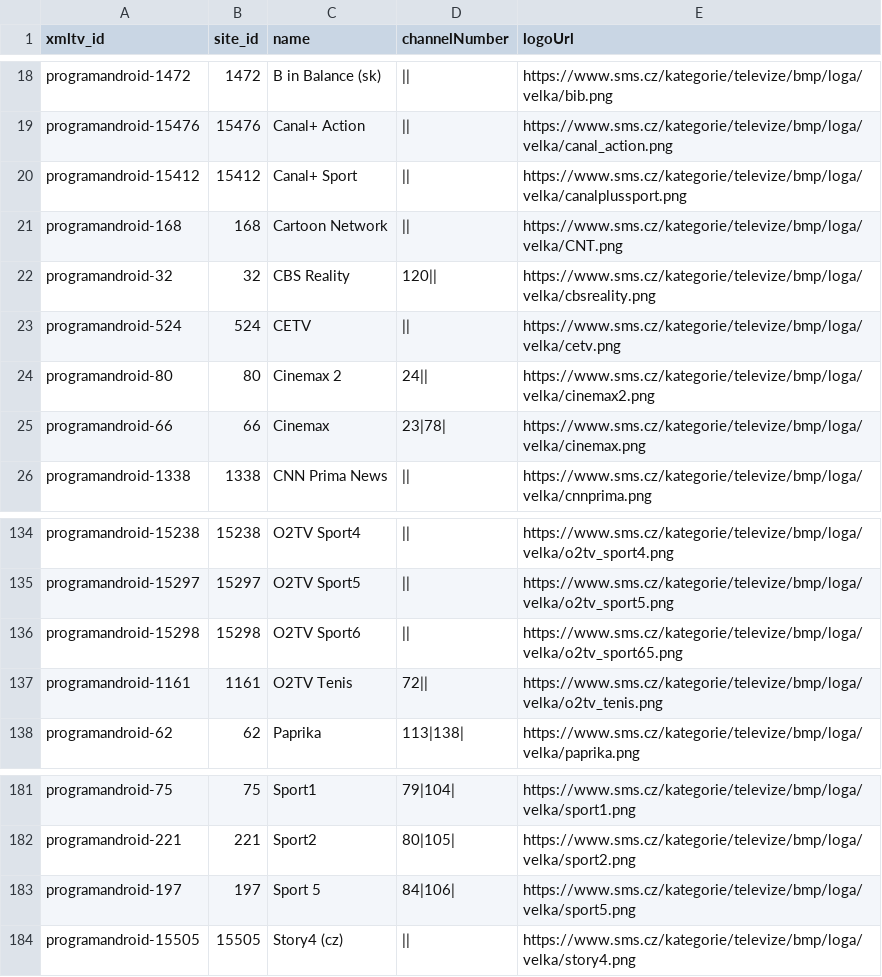
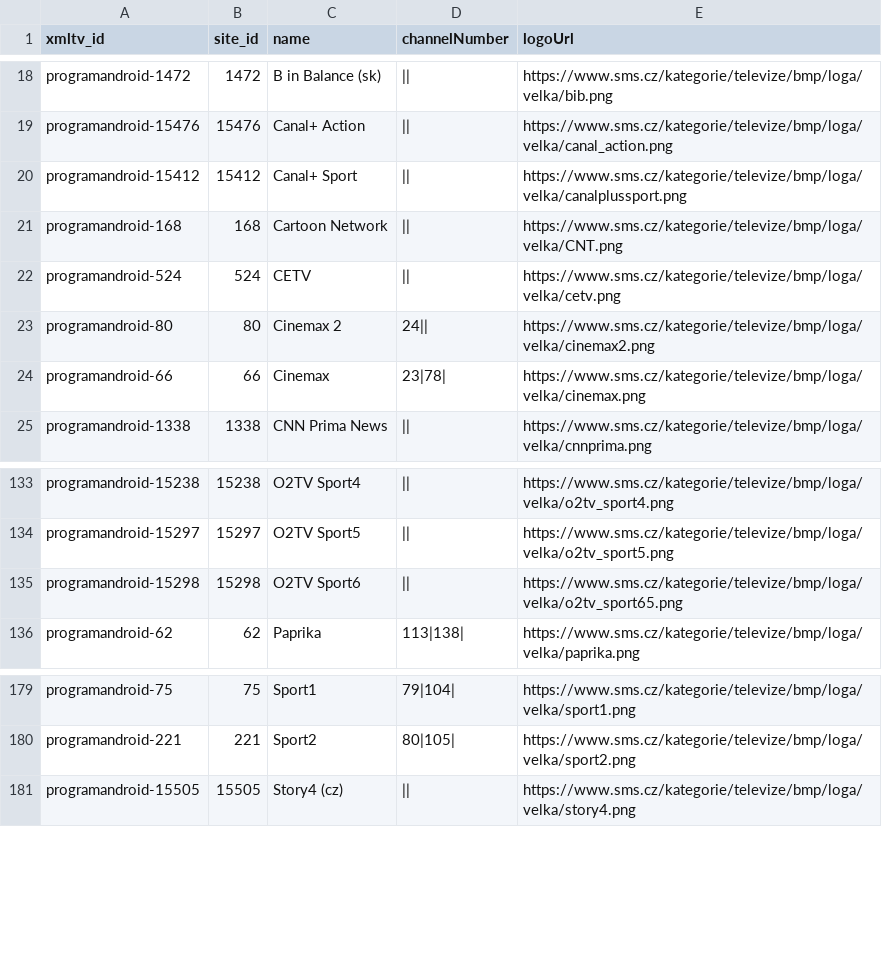
Before and after one commit to milankomaj/data, a CSV file: epg-grabber/csv/programandroid.channels.csv, drawn as a sheet; only a part is shown, gaps mark what is left out; the diff names each change by its address in the sheet, - before the commit and + after, or states it on an @@ line.

Commit message:
epg-grabber-update-codes

```diff
--- a/epg-grabber/csv/programandroid.channels.csv
+++ b/epg-grabber/csv/programandroid.channels.csv
-row 22: programandroid-32 | 32 | CBS Reality | 120|| | https://www.sms.cz/kategorie/televize/bmp/loga/velka/cbsreality.png
-row 137: programandroid-1161 | 1161 | O2TV Tenis | 72|| | https://www.sms.cz/kategorie/televize/bmp/loga/velka/o2tv_tenis.png
-row 183: programandroid-197 | 197 | Sport 5 | 84|106| | https://www.sms.cz/kategorie/televize/bmp/loga/velka/sport5.png
```
Also changed, not shown: epg-grabber/csv/o2_chanell.csv, epg-grabber/csv/skylink_balicky.csv, 2 other files.
